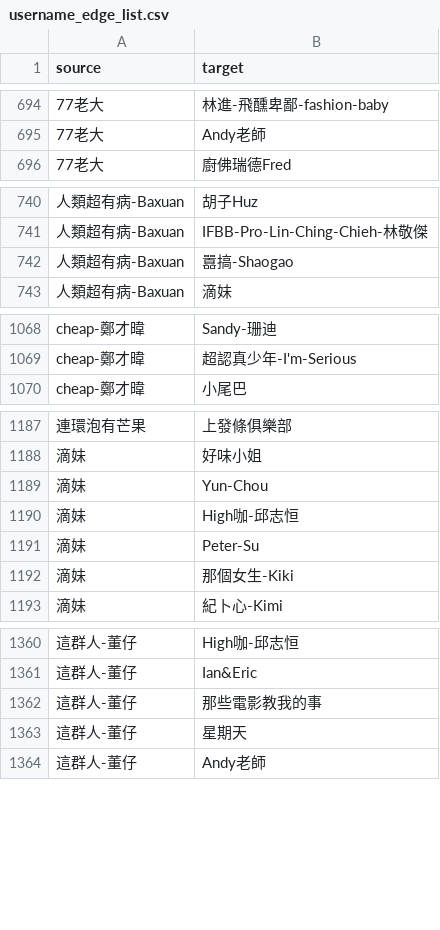
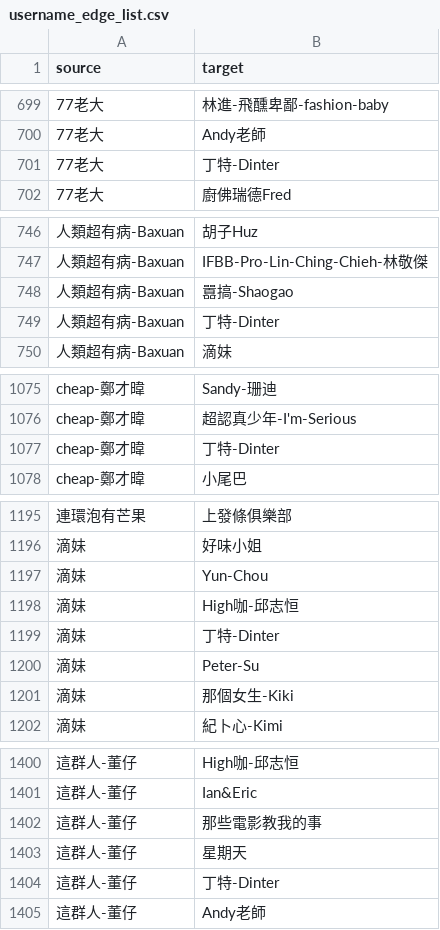
Before and after one commit to breakfasttw/Influencers_Following, a CSV file: Output/username_edge_list.csv, drawn as a sheet; only a part is shown, gaps mark what is left out; the diff covers the shown part only; the diff names each change by its address in the sheet, - before the commit and + after, or states it on an @@ line.

Commit message:
add dinter

```diff
--- a/Output/username_edge_list.csv
+++ b/Output/username_edge_list.csv
+row 701: 77老大 | 丁特-Dinter
+row 749: 人類超有病-Baxuan | 丁特-Dinter
+row 1077: cheap-鄭才暐 | 丁特-Dinter
+row 1199: 滴妹 | 丁特-Dinter
+row 1404: 這群人-董仔 | 丁特-Dinter
```
Also changed, not shown: 49 added rows elsewhere in this file, Output/Greedy/community_grouping_report_final_gd.csv, Output/Louvain/community_grouping_report_final_lv.csv, 20 other files.
